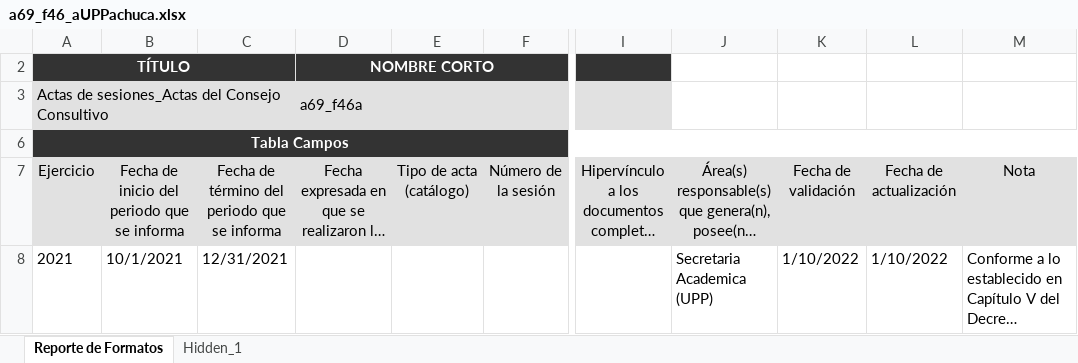
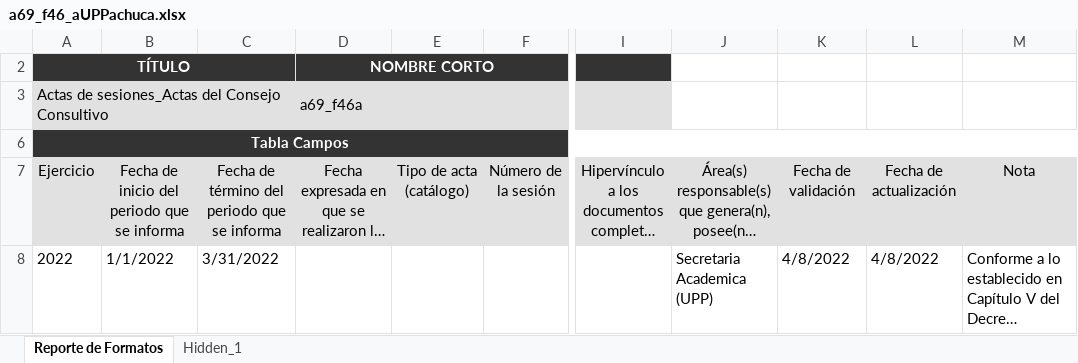
Before and after one commit to dlunna/upp.w22.transparencia, an Excel workbook: xlsx/a69_f46_aUPPachuca.xlsx, sheet Reporte de Formatos, drawn as a sheet; only a part is shown, gaps mark what is left out; long unchanged cells end in …; values as stored, in another font and other column widths than the file's, no borders; the diff names each change by its address in the sheet, - before the commit and + after, or states it on an @@ line.

```diff
--- a/xlsx/a69_f46_aUPPachuca.xlsx (sheet Reporte de Formatos)
+++ b/xlsx/a69_f46_aUPPachuca.xlsx (sheet Reporte de Formatos)
-A8 (Ejercicio): 2021
+A8 (Ejercicio): 2022
-B8: 10/1/2021
+B8: 1/1/2022
-C8: 12/31/2021
+C8: 3/31/2022
-K8 (Fecha de validación): 1/10/2022
+K8 (Fecha de validación): 4/8/2022
-L8 (Fecha de actualización): 1/10/2022
+L8 (Fecha de actualización): 4/8/2022
```
Also changed, not shown: xlsx/a69_f46_bUPPachuca.xlsx, 26 other files.
